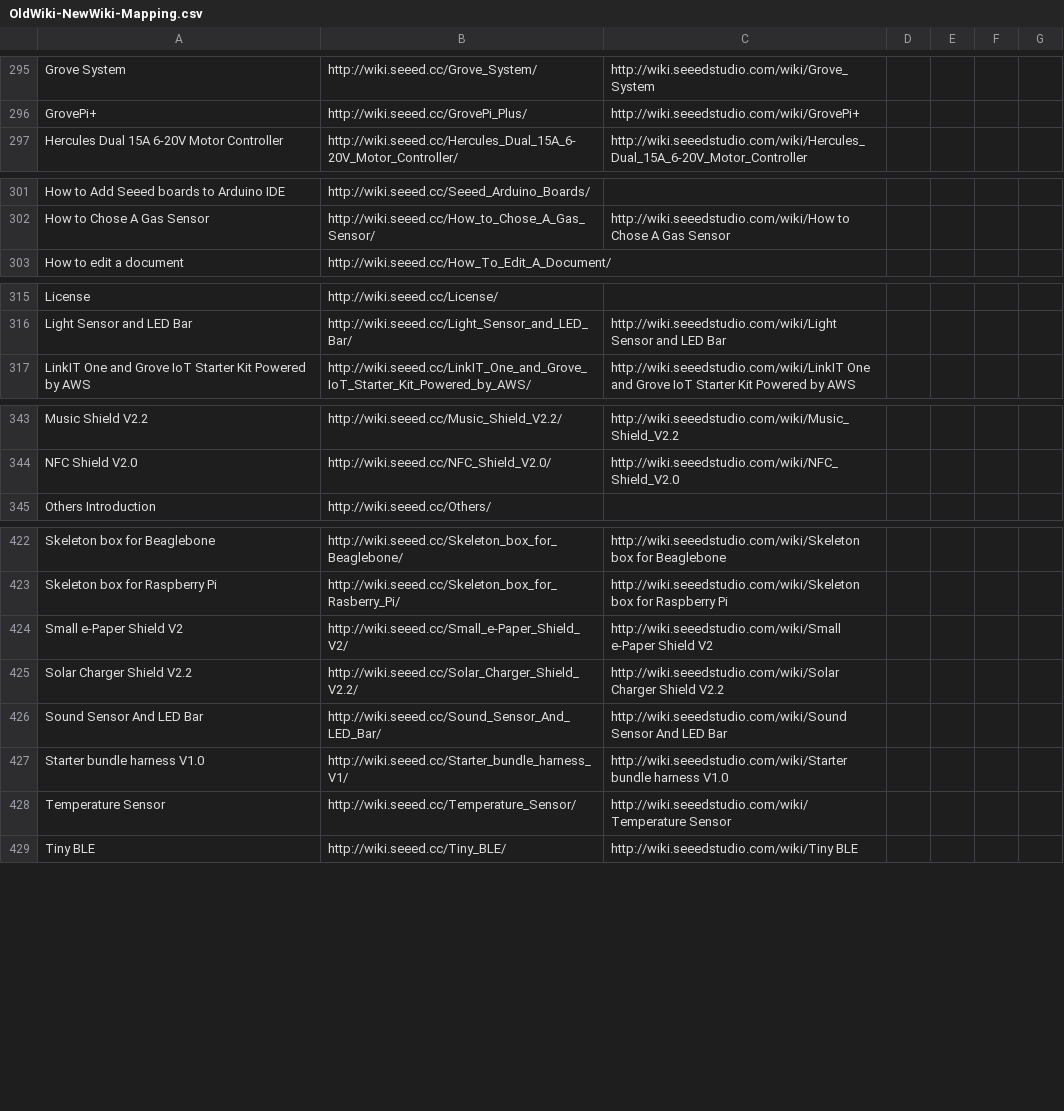
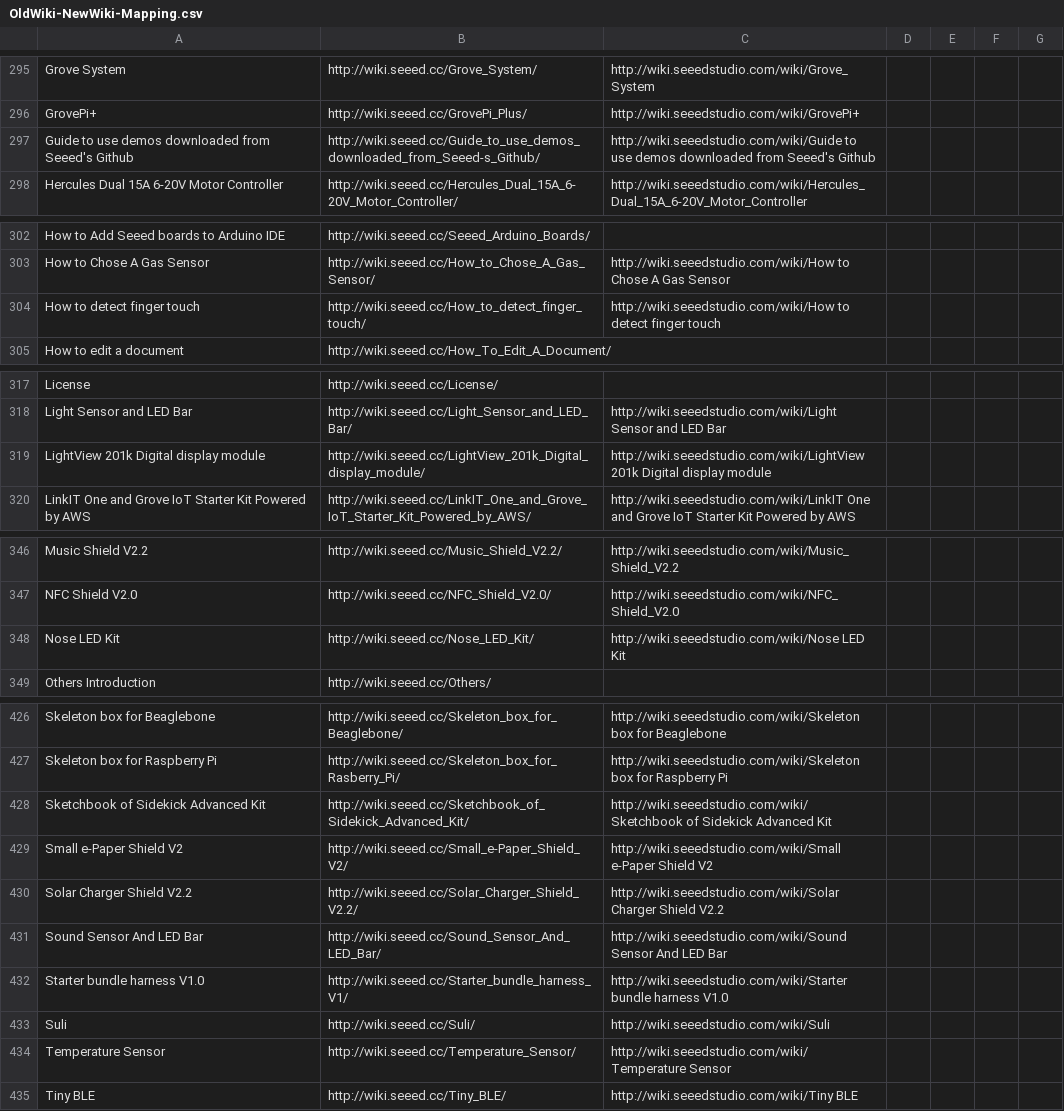
Before and after one commit to SeeedDocument/Seeed-WiKi, a CSV file: OldWiki-NewWiki-Mapping.csv, drawn as a sheet; only a part is shown, gaps mark what is left out; the diff names each change by its address in the sheet, - before the commit and + after, or states it on an @@ line.

```diff
--- a/OldWiki-NewWiki-Mapping.csv
+++ b/OldWiki-NewWiki-Mapping.csv
+row 297: Guide to use demos downloaded from Seeed's Github | http://wiki.seeed.cc/Guide_to_use_demos_downloaded_from_Seeed-s_Github/ | http://wiki.seeedstudio.com/wiki/Guide to use demos downloaded from Seeed's Github
+row 304: How to detect finger touch | http://wiki.seeed.cc/How_to_detect_finger_touch/ | http://wiki.seeedstudio.com/wiki/How to detect finger touch
+row 319: LightView 201k Digital display module | http://wiki.seeed.cc/LightView_201k_Digital_display_module/ | http://wiki.seeedstudio.com/wiki/LightView 201k Digital display module
+row 348: Nose LED Kit | http://wiki.seeed.cc/Nose_LED_Kit/ | http://wiki.seeedstudio.com/wiki/Nose LED Kit
+row 428: Sketchbook of Sidekick Advanced Kit | http://wiki.seeed.cc/Sketchbook_of_Sidekick_Advanced_Kit/ | http://wiki.seeedstudio.com/wiki/Sketchbook of Sidekick Advanced Kit
+row 433: Suli | http://wiki.seeed.cc/Suli/ | http://wiki.seeedstudio.com/wiki/Suli
```
Also changed, not shown: 10 other files.
